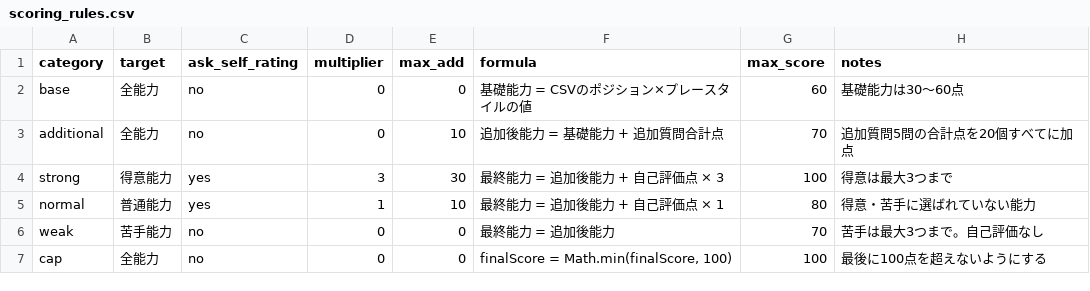
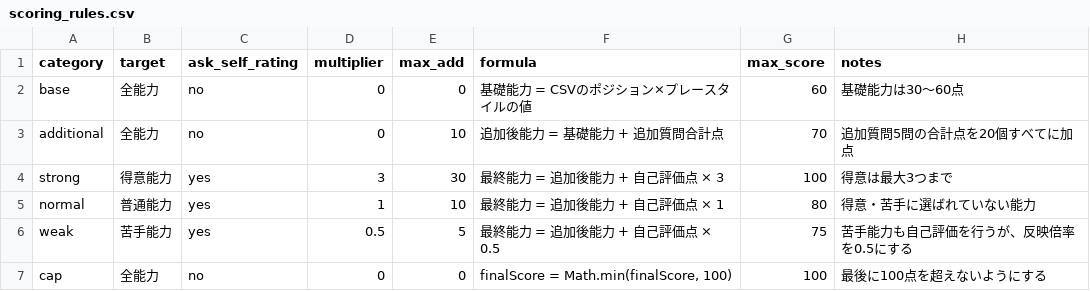
Before and after one commit to shintam428-collab/soccer-player-diagnosis, a CSV file: scoring_rules.csv, drawn as a sheet.

Commit message:
Align scoring rules with current calculation logic

```diff
--- a/scoring_rules.csv
+++ b/scoring_rules.csv
@@ -5,3 +5,3 @@ strong,得意能力,yes,3,30,最終能力 = 追加後能力 + 自己評価点 ×
 normal,普通能力,yes,1,10,最終能力 = 追加後能力 + 自己評価点 × 1,80,得意・苦手に選ばれていない能力
-weak,苦手能力,no,0,0,最終能力 = 追加後能力,70,苦手は最大3つまで。自己評価なし
+weak,苦手能力,yes,0.5,5,最終能力 = 追加後能力 + 自己評価点 × 0.5,75,苦手能力も自己評価を行うが、反映倍率を0.5にする
 cap,全能力,no,0,0,"finalScore = Math.min(finalScore, 100)",100,最後に100点を超えないようにする
```
